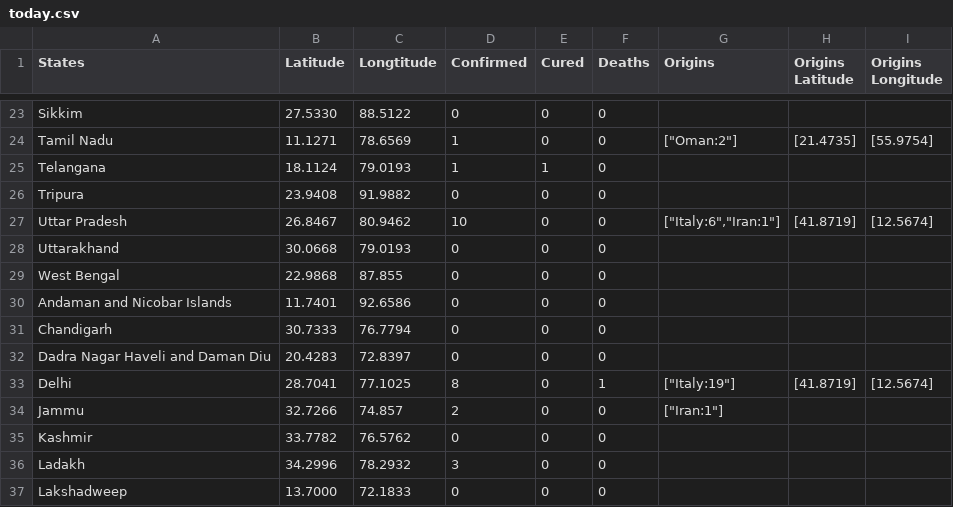
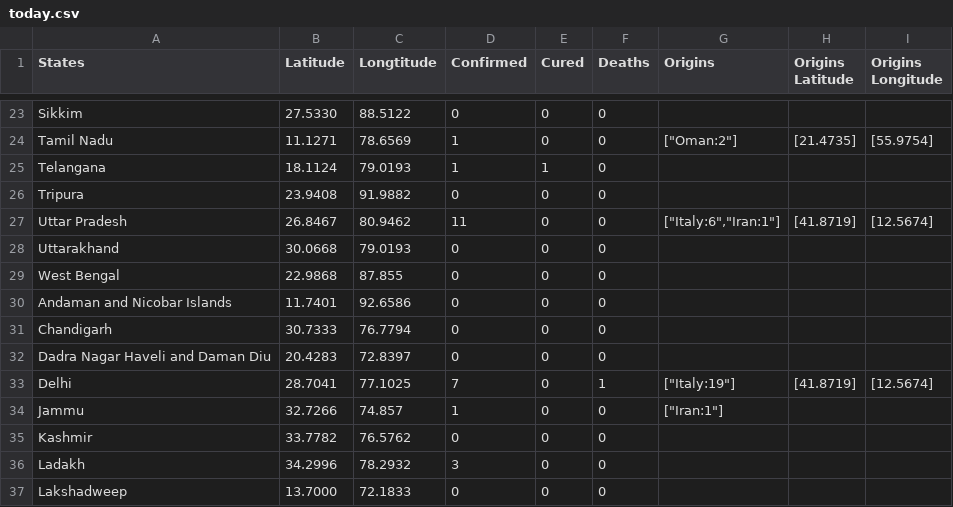
Before and after one commit to himanshuchawla009/indianCoronaData, a CSV file: data/Current Data/today.csv, drawn as a sheet; only a part is shown, gaps mark what is left out.

Commit message:
Update today.csv

```diff
--- a/data/Current Data/today.csv
+++ b/data/Current Data/today.csv
@@ -27,3 +27,3 @@ Telangana,18.1124,79.0193,1,1,0,,,,
 Tripura,23.9408,91.9882,0,0,0,,,,
-Uttar Pradesh,26.8467,80.9462,10,0,0,"[""Italy:6"",""Iran:1""]",[41.8719],[12.5674],
+Uttar Pradesh,26.8467,80.9462,11,0,0,"[""Italy:6"",""Iran:1""]",[41.8719],[12.5674],
 Uttarakhand,30.0668,79.0193,0,0,0,,,,
@@ -33,4 +33,4 @@ Chandigarh,30.7333,76.7794,0,0,0,,,,
 Dadra Nagar Haveli and Daman Diu,20.4283,72.8397,0,0,0,,,,
-Delhi,28.7041,77.1025,8,0,1,"[""Italy:19""]",[41.8719],[12.5674],
-Jammu,32.7266,74.857,2,0,0,"[""Iran:1""]",,,
+Delhi,28.7041,77.1025,7,0,1,"[""Italy:19""]",[41.8719],[12.5674],
+Jammu,32.7266,74.857,1,0,0,"[""Iran:1""]",,,
 Kashmir,33.7782,76.5762,0,0,0,,,,
```
